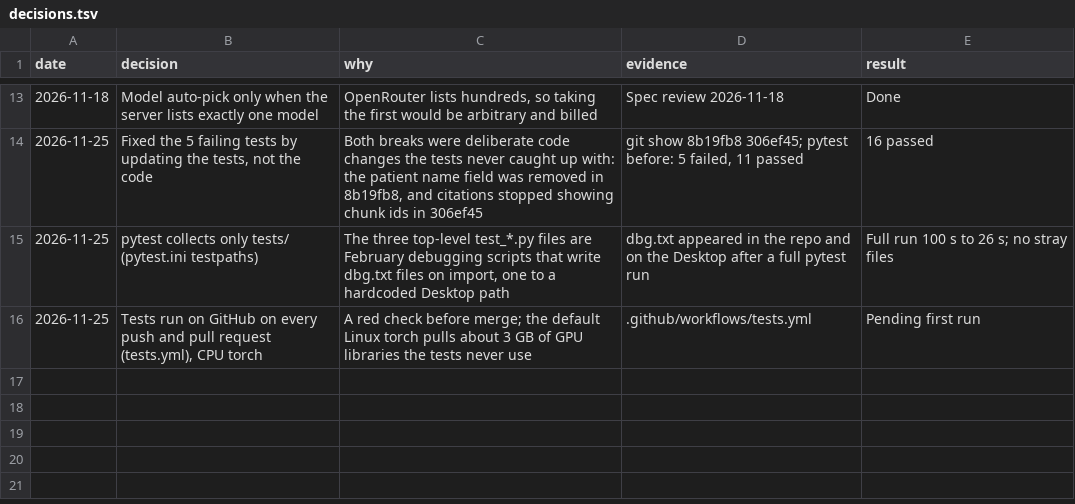
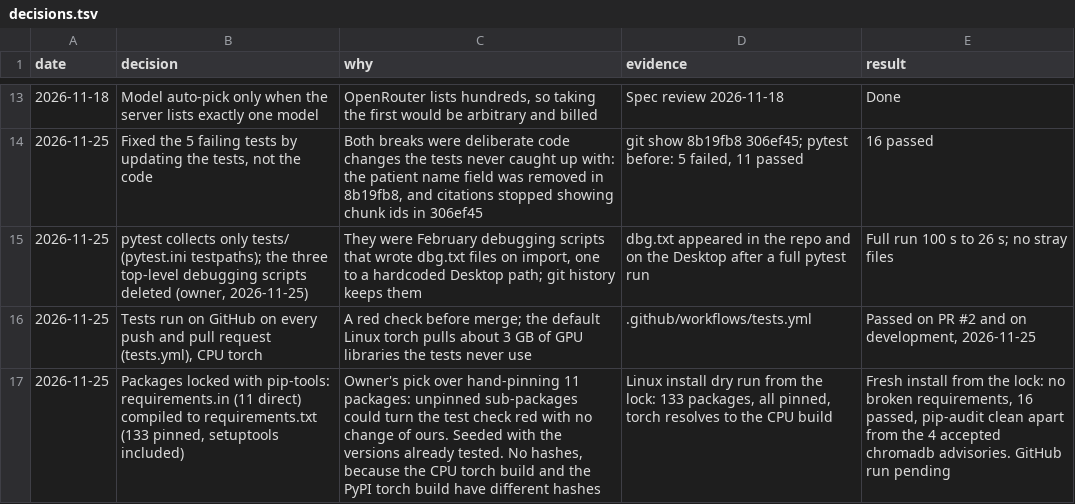
Before and after one commit to atwine/artemis-hiv, a TSV file: docs/decisions.tsv, drawn as a sheet; only a part is shown, gaps mark what is left out; the diff names each change by its address in the sheet, - before the commit and + after, or states it on an @@ line.

```diff
--- a/docs/decisions.tsv
+++ b/docs/decisions.tsv
-B15 (decision): …tests/ (pytest.ini testpaths)
+B15 (decision): …tests/ (pytest.ini testpaths); the three top-level debugging scripts deleted (owner, 2026-11-25)
-C15 (why): The three top-level test_*.py files are February debugging scripts that write dbg.txt files on import, one to a hardcoded Desktop path
+C15 (why): They were February debugging scripts that wrote dbg.txt files on import, one to a hardcoded Desktop path; git history keeps them
-E16 (result): Pending first run
+E16 (result): Passed on PR #2 and on development, 2026-11-25
+row 17: 2026-11-25 | Packages locked with pip-tools: requirements.in (11 direct) compiled to requirements.txt (133 pinned, setuptools included) | Owner's pick over hand-pinning 11 packages: unpinned sub-packages could turn the test check red with no change of ours. Seeded with the versions already tested. No hashes, because the CPU torch build and the PyPI torch build have different hashes | Linux install dry run from the lock: 133 packages, all pinned, torch resolves to the CPU build | Fresh install from the lock: no broken requirements, 16 passed, pip-audit clean apart from the 4 accepted chromadb advisories. GitHub run pending
```
Also changed, not shown: 9 other files.
